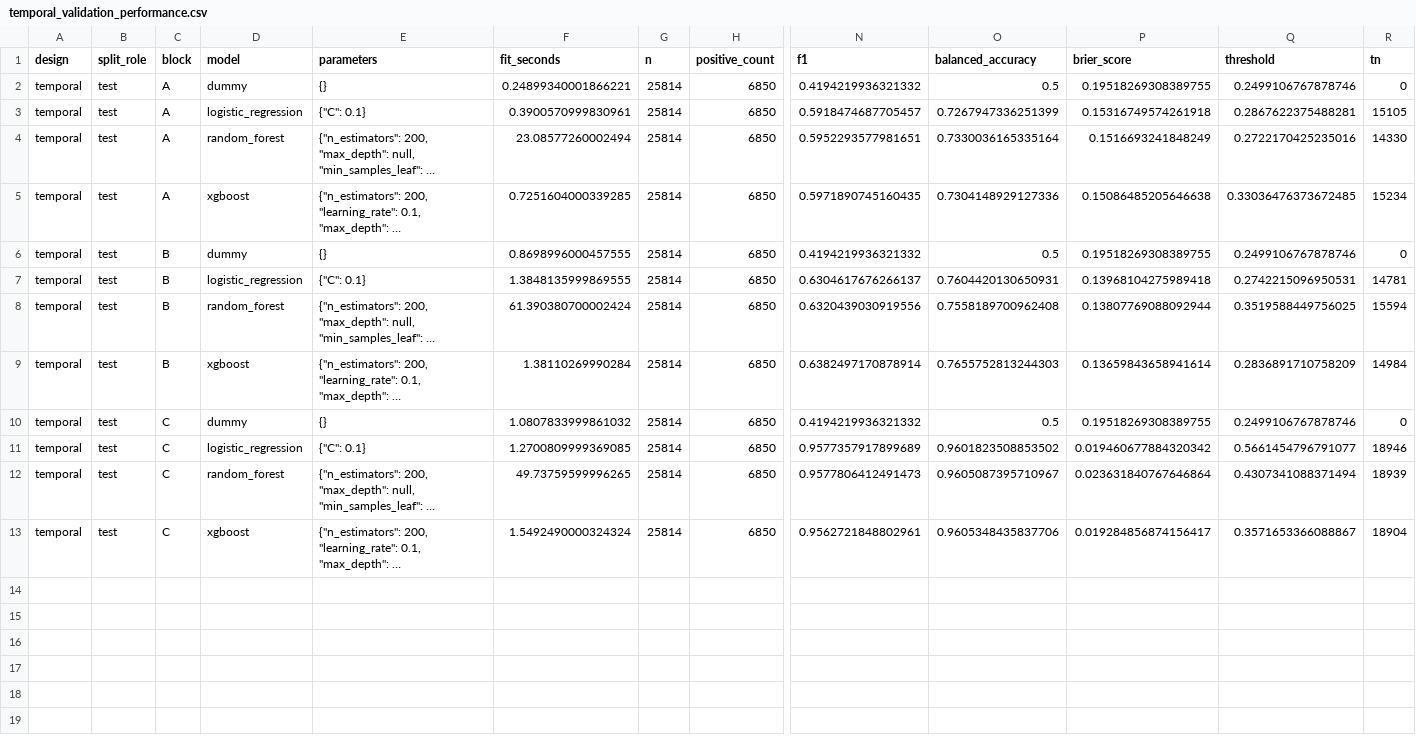
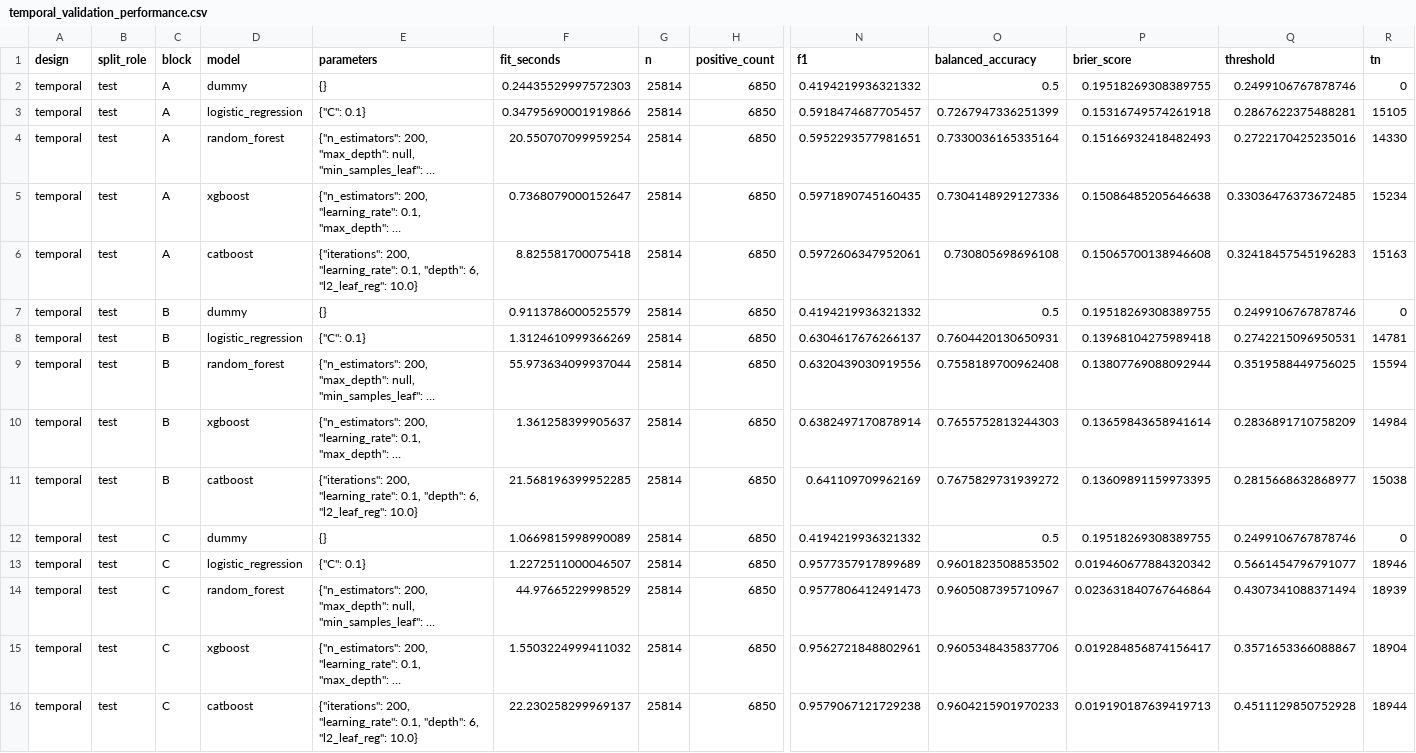
Before and after one commit to jiabin2001/england-non-domestic-fire-ml, a CSV file: outputs/tables/temporal_validation_performance.csv, drawn as a sheet; only a part is shown, gaps mark what is left out; long unchanged cells end in …; addresses are those after the commit; rows hold the shown columns only; the diff names each change by its address in the sheet, - before the commit and + after, or states it on an @@ line.

```diff
--- a/outputs/tables/temporal_validation_performance.csv
+++ b/outputs/tables/temporal_validation_performance.csv
-F2 (fit_seconds): 0.24899340001866221
+F2 (fit_seconds): 0.24435529997572303
-F3 (fit_seconds): 0.3900570999830961
+F3 (fit_seconds): 0.34795690001919866
-F4 (fit_seconds): 23.08577260002494
+F4 (fit_seconds): 20.550707099959254
-P4 (brier_score): 0.1516693241848249
+P4 (brier_score): 0.15166932418482493
-F5 (fit_seconds): 0.7251604000339285
+F5 (fit_seconds): 0.7368079000152647
+row 6: temporal | test | A | catboost | {"iterations": 200, "learning_rate": 0.1, "depth": 6, "l2_leaf_reg": 10.0} | 8.825581700075418 | 25814 | 6850 | 0.5972606347952061 | 0.730805698696108 | 0.15065700138946608 | 0.32418457545196283 | 15163
-F7 (fit_seconds): 0.8698996000457555
+F7 (fit_seconds): 0.9113786000525579
-F8 (fit_seconds): 1.3848135999869555
+F8 (fit_seconds): 1.3124610999366269
-F9 (fit_seconds): 61.390380700002424
+F9 (fit_seconds): 55.973634099937044
-F10 (fit_seconds): 1.38110269990284
+F10 (fit_seconds): 1.361258399905637
+row 11: temporal | test | B | catboost | {"iterations": 200, "learning_rate": 0.1, "depth": 6, "l2_leaf_reg": 10.0} | 21.568196399952285 | 25814 | 6850 | 0.641109709962169 | 0.7675829731939272 | 0.13609891159973395 | 0.2815668632868977 | 15038
-F12 (fit_seconds): 1.0807833999861032
+F12 (fit_seconds): 1.0669815998990089
-F13 (fit_seconds): 1.2700809999369085
+F13 (fit_seconds): 1.2272511000046507
-F14 (fit_seconds): 49.73759599996265
+F14 (fit_seconds): 44.97665229998529
-F15 (fit_seconds): 1.5492490000324324
+F15 (fit_seconds): 1.5503224999411032
+row 16: temporal | test | C | catboost | {"iterations": 200, "learning_rate": 0.1, "depth": 6, "l2_leaf_reg": 10.0} | 22.230258299969137 | 25814 | 6850 | 0.9579067121729238 | 0.9604215901970233 | 0.019190187639419713 | 0.4511129850752928 | 18944
```
Also changed, not shown: outputs/tables/development_validation_performance.csv, outputs/tables/hyperparameter_search_results.csv, 38 other files.
